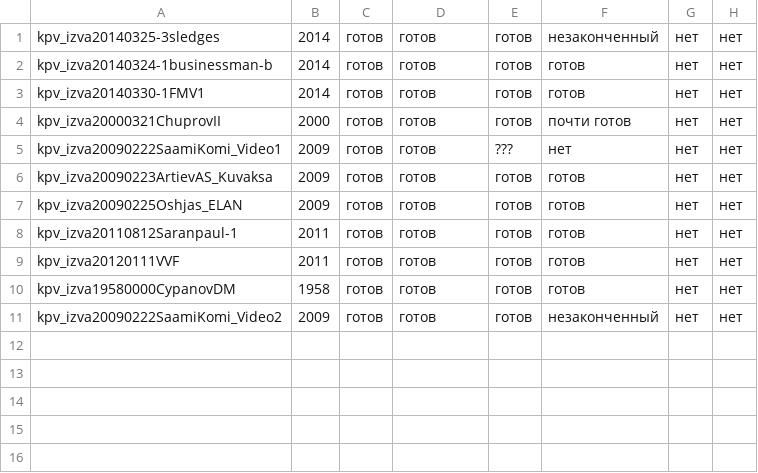
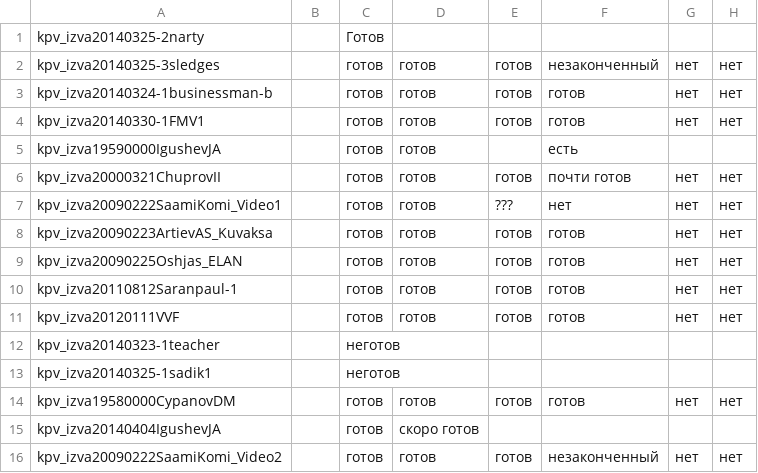
Before and after one commit to fu-lab/izma, a CSV file: meta/export.csv, drawn as a sheet.

```diff
--- a/meta/export.csv
+++ b/meta/export.csv
@@ -1,11 +1,16 @@
-"kpv_izva20140325-3sledges","2014","готов","готов","готов","незаконченный","нет","нет",""
-"kpv_izva20140324-1businessman-b","2014","готов","готов","готов","готов","нет","нет",""
-"kpv_izva20140330-1FMV1","2014","готов","готов","готов","готов","нет","нет",""
-"kpv_izva20000321ChuprovII","2000","готов","готов","готов","почти готов","нет","нет",""
-"kpv_izva20090222SaamiKomi_Video1","2009","готов","готов","???","нет","нет","нет",""
-"kpv_izva20090223ArtievAS_Kuvaksa","2009","готов","готов","готов","готов","нет","нет",""
-"kpv_izva20090225Oshjas_ELAN","2009","готов","готов","готов","готов","нет","нет",""
-"kpv_izva20110812Saranpaul-1","2011","готов","готов","готов","готов","нет","нет",""
-"kpv_izva20120111VVF","2011","готов","готов","готов","готов","нет","нет",""
-"kpv_izva19580000CypanovDM","1958","готов","готов","готов","готов","нет","нет",""
-"kpv_izva20090222SaamiKomi_Video2","2009","готов","готов","готов","незаконченный","нет","нет",""
+"kpv_izva20140325-2narty","","Готов","","","","",""
+"kpv_izva20140325-3sledges","","готов","готов","готов","незаконченный","нет","нет"
+"kpv_izva20140324-1businessman-b","","готов","готов","готов","готов","нет","нет"
+"kpv_izva20140330-1FMV1","","готов","готов","готов","готов","нет","нет"
+"kpv_izva19590000IgushevJA","","готов","готов","","есть","",""
+"kpv_izva20000321ChuprovII","","готов","готов","готов","почти готов","нет","нет"
+"kpv_izva20090222SaamiKomi_Video1","","готов","готов","???","нет","нет","нет"
+"kpv_izva20090223ArtievAS_Kuvaksa","","готов","готов","готов","готов","нет","нет"
+"kpv_izva20090225Oshjas_ELAN","","готов","готов","готов","готов","нет","нет"
+"kpv_izva20110812Saranpaul-1","","готов","готов","готов","готов","нет","нет"
+"kpv_izva20120111VVF","","готов","готов","готов","готов","нет","нет"
+"kpv_izva20140323-1teacher","","неготов","","","","",""
+"kpv_izva20140325-1sadik1","","неготов","","","","",""
+"kpv_izva19580000CypanovDM","","готов","готов","готов","готов","нет","нет"
+"kpv_izva20140404IgushevJA","","готов","скоро готов","","","",""
+"kpv_izva20090222SaamiKomi_Video2","","готов","готов","готов","незаконченный","нет","нет"
```
Also changed, not shown: meta/meta-export.csv, 2 other files.
